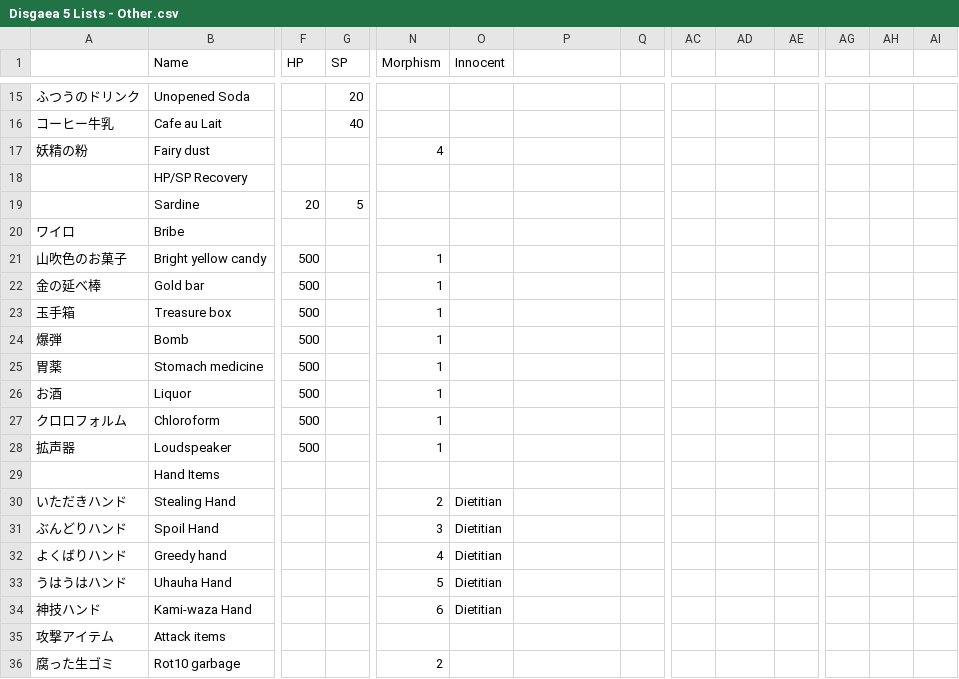
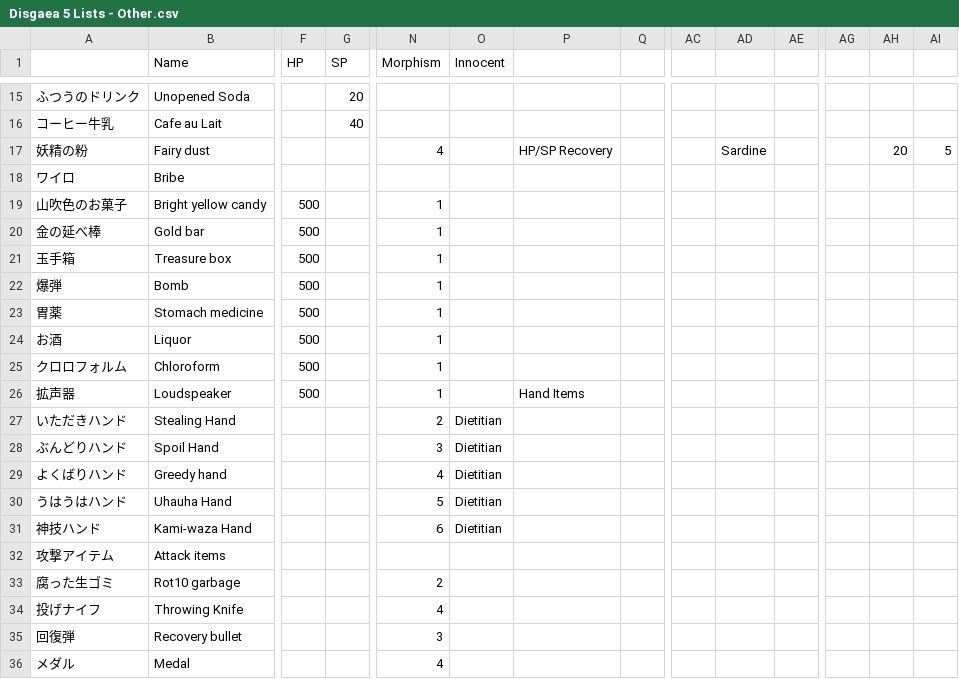
Before and after one commit to Varatnar/disgaea-info, a CSV file: build-utility/data/disgaea-5/items/Disgaea 5 Lists - Other.csv, drawn as a sheet; only a part is shown, gaps mark what is left out; the shorter side is filled out with more unchanged rows; removed rows and columns are numbered as before the commit, all else as after; rows hold the shown columns only; the diff names each change by its address in the sheet, - before the commit and + after, or states it on an @@ line.

```diff
--- a/build-utility/data/disgaea-5/items/Disgaea 5 Lists - Other.csv
+++ b/build-utility/data/disgaea-5/items/Disgaea 5 Lists - Other.csv
-P17: (empty)
+P17: HP/SP Recovery
-AD17: (empty)
+AD17: Sardine
-AH17: (empty)
+AH17: 20
-AI17: (empty)
+AI17: 5
-row 18:  | HP/SP Recovery
-row 19:  | Sardine | 20 | 5
-P26: (empty)
+P26: Hand Items
-row 29:  | Hand Items
```
Also changed, not shown: build-utility/data/disgaea-5/items/Disgaea 5 Lists - Fist.csv, build-utility/data/disgaea-5/items/Disgaea 5 Lists - Sword.csv.
